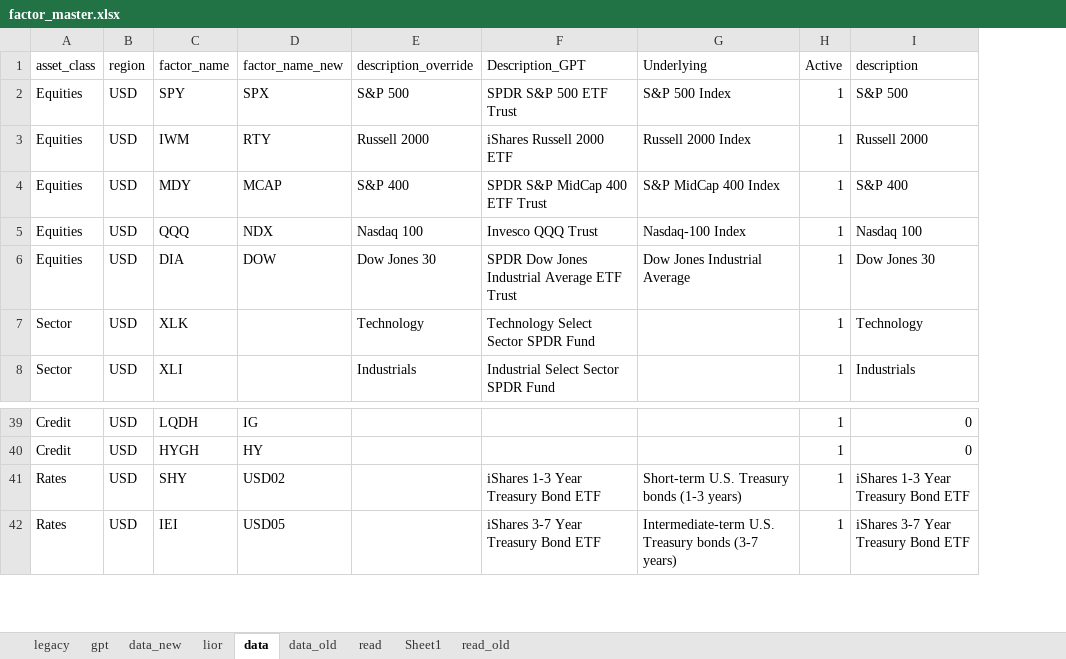
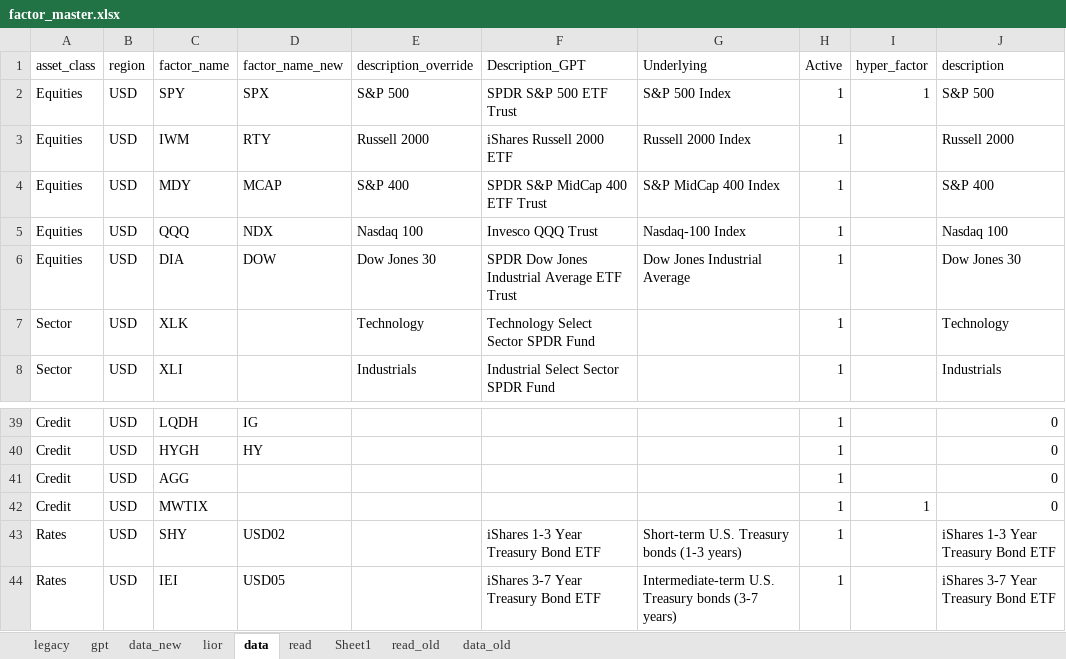
Before and after one commit to bkraines/risk, an Excel workbook: factor_master.xlsx, sheet data, drawn as a sheet; only a part is shown, gaps mark what is left out; values as stored, in another font and other column widths than the file's, no borders; table styles not drawn; the diff names each change by its address in the sheet, - before the commit and + after, or states it on an @@ line.

Commit message:
Add AGG, MWTIX factors

```diff
--- a/factor_master.xlsx (sheet data)
+++ b/factor_master.xlsx (sheet data)
@@ sheet tab order changed: legacy | gpt | data_new | lior | data | read | Sheet1 | read_old | data_old @@
+column I (hyper_factor), row 2: 1
+row 41: Credit | USD | AGG |  |  |  |  | 1 |  | 0
+row 42: Credit | USD | MWTIX |  |  |  |  | 1 | 1 | 0
```
Also changed, not shown: sheet data_new, sheet read, sheet lior, formulas that keep their value.
